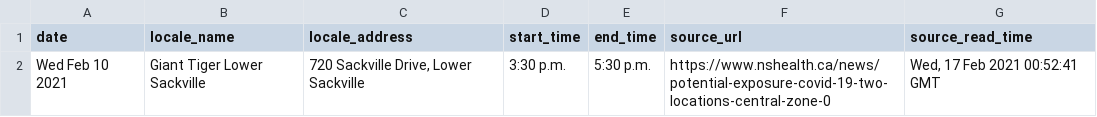
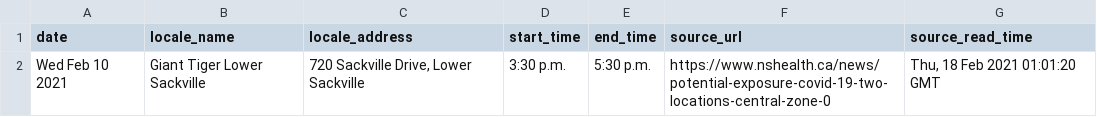
Before and after one commit to jeffandersen/nshealth-archive, a CSV file: data/csv/tuesday-february-16-2021-0622pm.csv, drawn as a sheet.

Commit message:
Update data archive

```diff
--- a/data/csv/tuesday-february-16-2021-0622pm.csv
+++ b/data/csv/tuesday-february-16-2021-0622pm.csv
@@ -1,2 +1,2 @@
 date,locale_name,locale_address,start_time,end_time,source_url,source_read_time
-Wed Feb 10 2021,Giant Tiger Lower Sackville,"720 Sackville Drive, Lower Sackville",3:30 p.m.,5:30 p.m.,https://www.nshealth.ca/news/potential-exposure-covid-19-two-locations-central-zone-0,"Wed, 17 Feb 2021 00:52:41 GMT"
+Wed Feb 10 2021,Giant Tiger Lower Sackville,"720 Sackville Drive, Lower Sackville",3:30 p.m.,5:30 p.m.,https://www.nshealth.ca/news/potential-exposure-covid-19-two-locations-central-zone-0,"Thu, 18 Feb 2021 01:01:20 GMT"
```
Also changed, not shown: 1 other file.
